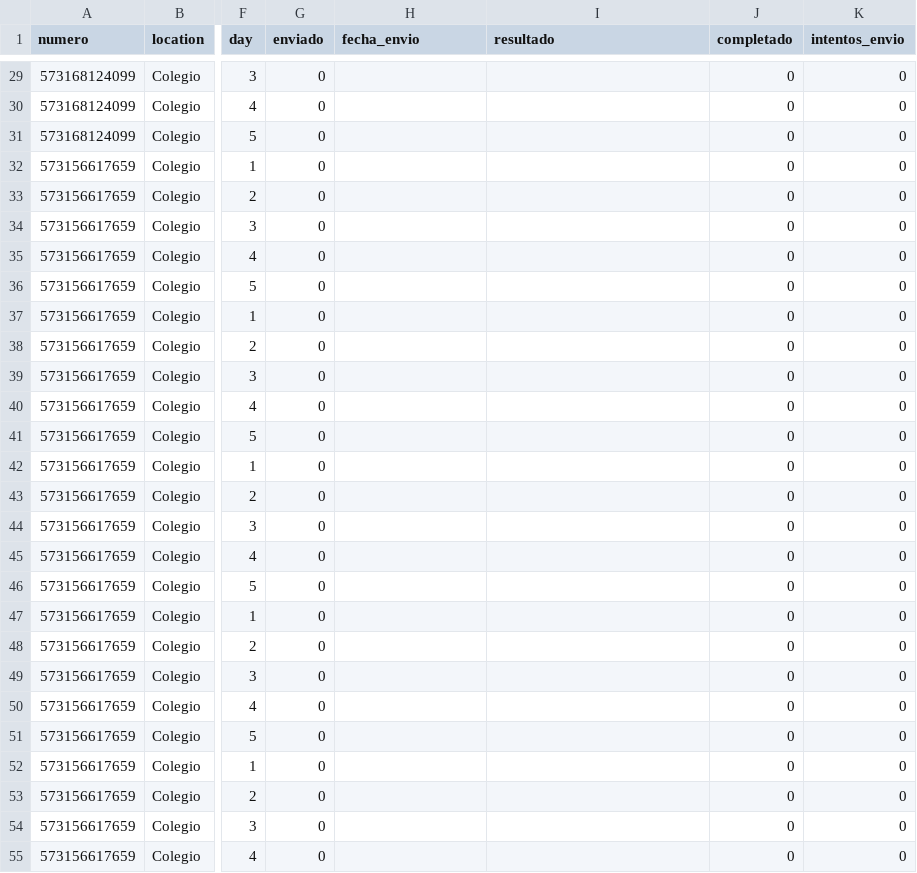
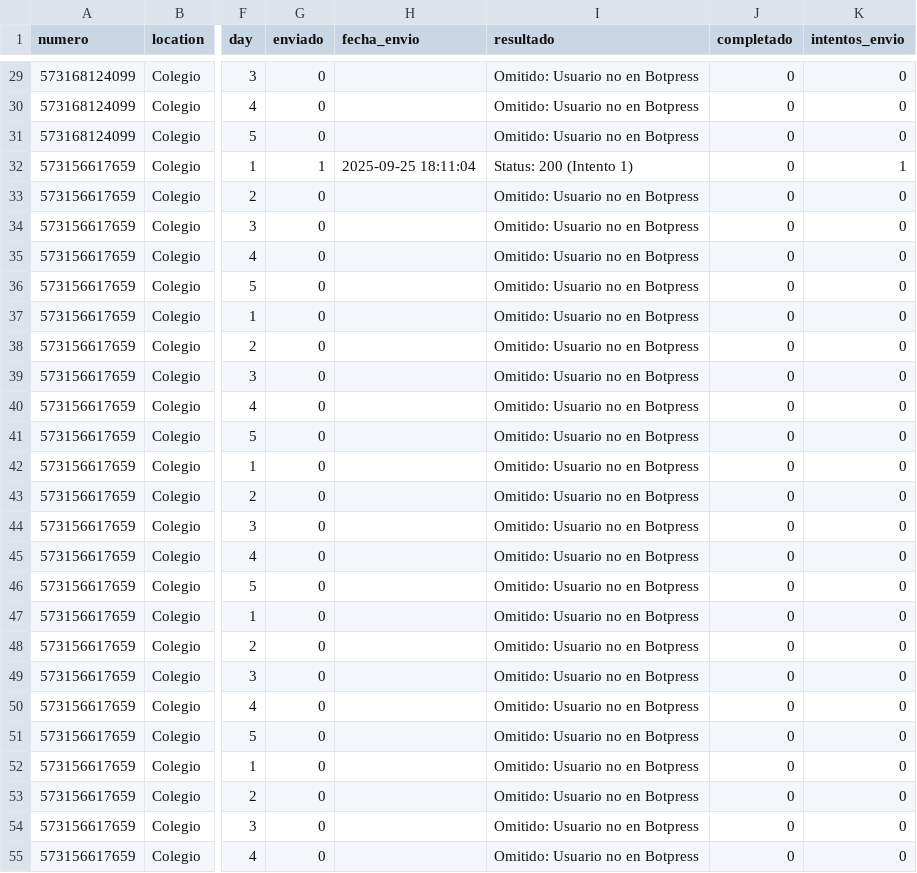
Before and after one commit to Rodato/AMA-Bot_automation, a CSV file: control_envios.csv, drawn as a sheet; only a part is shown, gaps mark what is left out; the diff covers the shown part only; the diff names each change by its address in the sheet, - before the commit and + after, or states it on an @@ line.

```diff
--- a/control_envios.csv
+++ b/control_envios.csv
-I29:I31 (resultado): (empty)
+I29:I31 (resultado): Omitido: Usuario no en Botpress
-G32 (enviado): 0
+G32 (enviado): 1
-H32 (fecha_envio): (empty)
+H32 (fecha_envio): 2025-09-25 18:11:04
-I32 (resultado): (empty)
+I32 (resultado): Status: 200 (Intento 1)
-K32 (intentos_envio): 0
+K32 (intentos_envio): 1
-I33:I55 (resultado): (empty)
+I33:I55 (resultado): Omitido: Usuario no en Botpress
```
Also changed, not shown: 37 edited cells elsewhere in this file, 1 other file.
